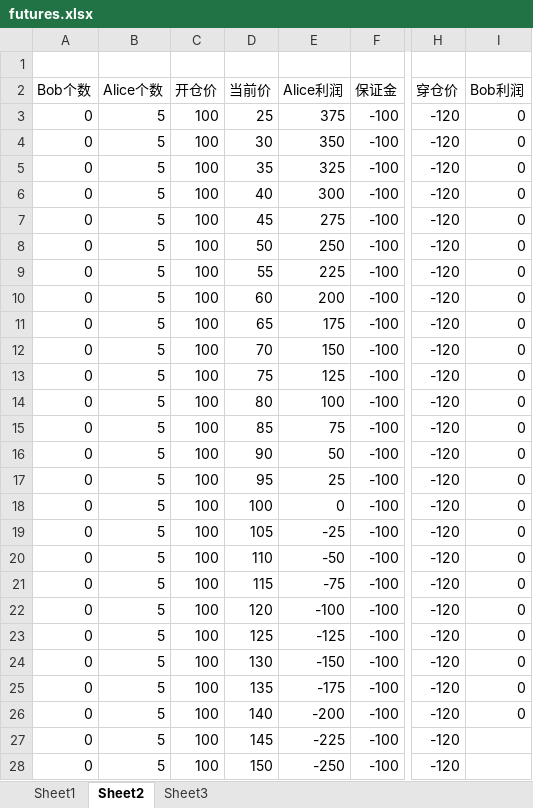
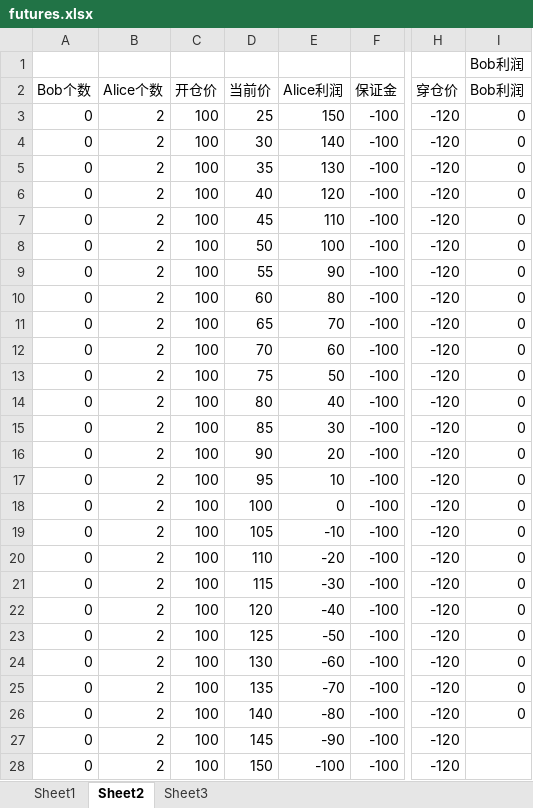
Before and after one commit to cmdpos/gaia, an Excel workbook: ppt/futures.xlsx, sheet Sheet2, drawn as a sheet; only a part is shown, gaps mark what is left out; values as stored, in another font and other column widths than the file's, no borders; charts and pictures not drawn; the diff covers the shown part only; the diff names each change by its address in the sheet, - before the commit and + after, or states it on an @@ line.

```diff
--- a/ppt/futures.xlsx (sheet Sheet2)
+++ b/ppt/futures.xlsx (sheet Sheet2)
-I1 (Bob利润): (empty)
+I1 (Bob利润): Bob利润
-B3:B28 (Alice个数): 5
+B3:B28 (Alice个数): 2
-E3 (Alice利润): 375
+E3 (Alice利润): 150
-E4 (Alice利润): 350
+E4 (Alice利润): 140
-E5 (Alice利润): 325
+E5 (Alice利润): 130
-E6 (Alice利润): 300
+E6 (Alice利润): 120
-E7 (Alice利润): 275
+E7 (Alice利润): 110
-E8 (Alice利润): 250
+E8 (Alice利润): 100
-E9 (Alice利润): 225
+E9 (Alice利润): 90
-E10 (Alice利润): 200
+E10 (Alice利润): 80
-E11 (Alice利润): 175
+E11 (Alice利润): 70
-E12 (Alice利润): 150
+E12 (Alice利润): 60
-E13 (Alice利润): 125
+E13 (Alice利润): 50
-E14 (Alice利润): 100
+E14 (Alice利润): 40
-E15 (Alice利润): 75
+E15 (Alice利润): 30
-E16 (Alice利润): 50
+E16 (Alice利润): 20
-E17 (Alice利润): 25
+E17 (Alice利润): 10
-E19 (Alice利润): -25
+E19 (Alice利润): -10
-E20 (Alice利润): -50
+E20 (Alice利润): -20
-E21 (Alice利润): -75
+E21 (Alice利润): -30
-E22 (Alice利润): -100
+E22 (Alice利润): -40
-E23 (Alice利润): -125
+E23 (Alice利润): -50
-E24 (Alice利润): -150
+E24 (Alice利润): -60
-E25 (Alice利润): -175
+E25 (Alice利润): -70
-E26 (Alice利润): -200
+E26 (Alice利润): -80
-E27 (Alice利润): -225
+E27 (Alice利润): -90
-E28 (Alice利润): -250
+E28 (Alice利润): -100
```
Also changed, not shown: 4 edited cells elsewhere in this sheet, charts or pictures, ppt/ckbdata.xlsx, ppt/技术族任职资格汇总.xlsx, 2 other files.
